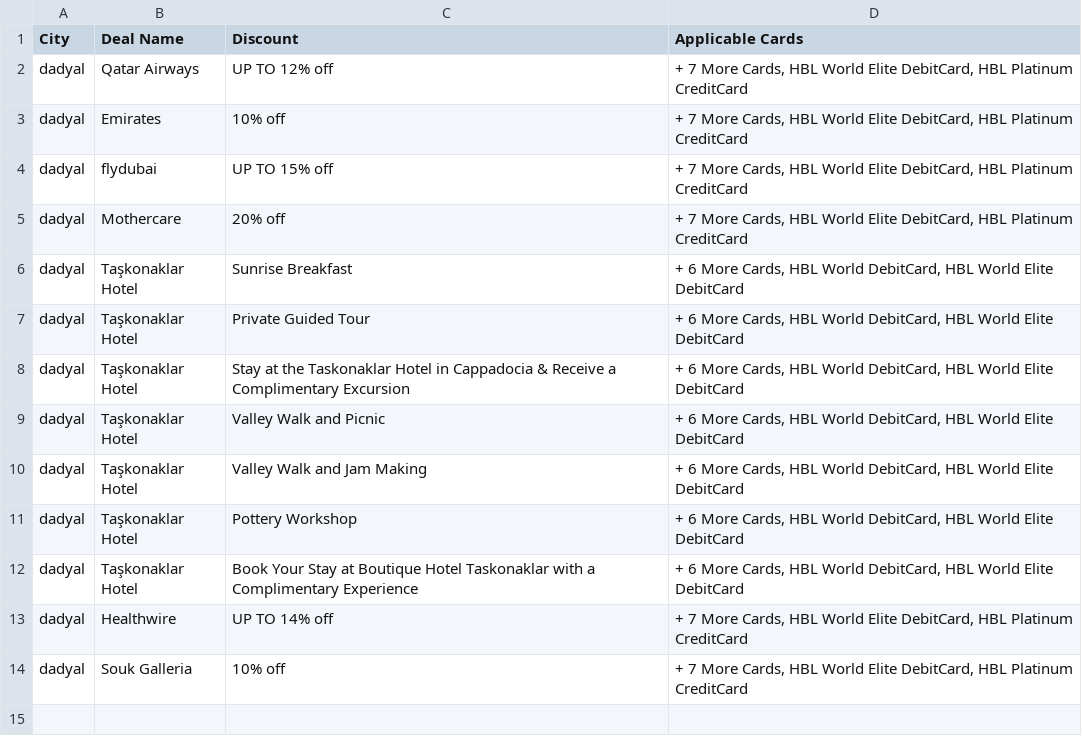
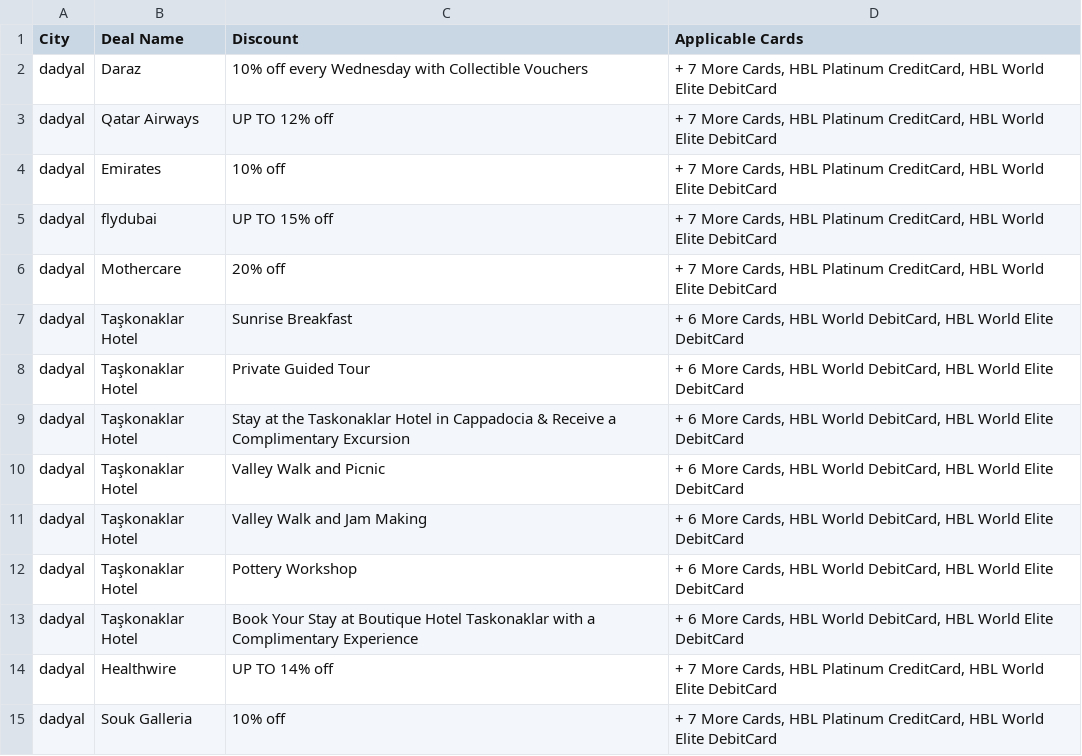
Before and after one commit to mirzaarqam/Ali_Tasks, a CSV file: APIs/DataManager/dadyal_deals.csv, drawn as a sheet.

```diff
--- a/APIs/DataManager/dadyal_deals.csv
+++ b/APIs/DataManager/dadyal_deals.csv
@@ -1,6 +1,7 @@
 City,Deal Name,Discount,Applicable Cards
-dadyal,Qatar Airways,UP TO 12% off,"+ 7 More Cards, HBL World Elite DebitCard, HBL Platinum CreditCard"
-dadyal,Emirates,10% off,"+ 7 More Cards, HBL World Elite DebitCard, HBL Platinum CreditCard"
-dadyal,flydubai,UP TO 15% off,"+ 7 More Cards, HBL World Elite DebitCard, HBL Platinum CreditCard"
-dadyal,Mothercare,20% off,"+ 7 More Cards, HBL World Elite DebitCard, HBL Platinum CreditCard"
+dadyal,Daraz,10% off every Wednesday with Collectible Vouchers,"+ 7 More Cards, HBL Platinum CreditCard, HBL World Elite DebitCard"
+dadyal,Qatar Airways,UP TO 12% off,"+ 7 More Cards, HBL Platinum CreditCard, HBL World Elite DebitCard"
+dadyal,Emirates,10% off,"+ 7 More Cards, HBL Platinum CreditCard, HBL World Elite DebitCard"
+dadyal,flydubai,UP TO 15% off,"+ 7 More Cards, HBL Platinum CreditCard, HBL World Elite DebitCard"
+dadyal,Mothercare,20% off,"+ 7 More Cards, HBL Platinum CreditCard, HBL World Elite DebitCard"
 dadyal,Taşkonaklar Hotel,Sunrise Breakfast,"+ 6 More Cards, HBL World DebitCard, HBL World Elite DebitCard"
@@ -12,3 +13,3 @@ dadyal,Taşkonaklar Hotel,Pottery Workshop,"+ 6 More Cards, HBL World DebitCard,
 dadyal,Taşkonaklar Hotel,Book Your Stay at Boutique Hotel Taskonaklar with a Complimentary Experience,"+ 6 More Cards, HBL World DebitCard, HBL World Elite DebitCard"
-dadyal,Healthwire,UP TO 14% off,"+ 7 More Cards, HBL World Elite DebitCard, HBL Platinum CreditCard"
-dadyal,Souk Galleria,10% off,"+ 7 More Cards, HBL World Elite DebitCard, HBL Platinum CreditCard"
+dadyal,Healthwire,UP TO 14% off,"+ 7 More Cards, HBL Platinum CreditCard, HBL World Elite DebitCard"
+dadyal,Souk Galleria,10% off,"+ 7 More Cards, HBL Platinum CreditCard, HBL World Elite DebitCard"
```
Also changed, not shown: APIs/DataManager/faisalabad_deals.csv, 30 other files.
